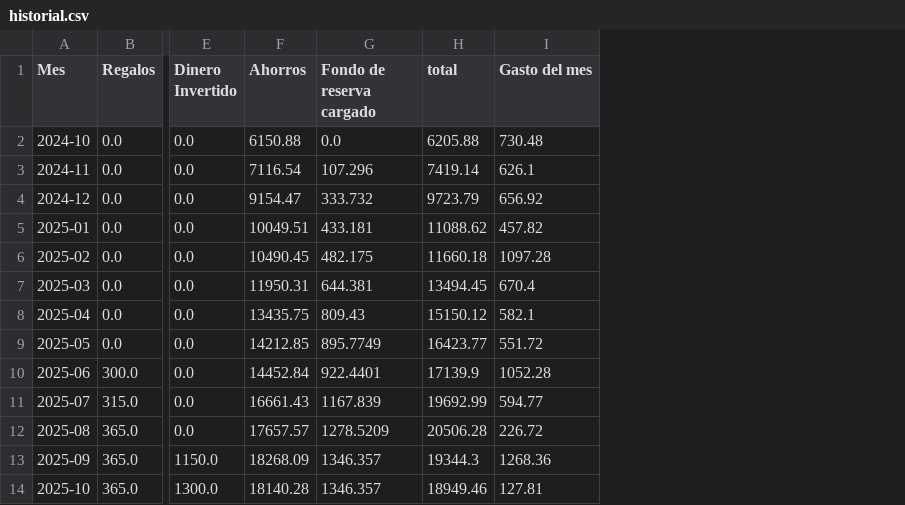
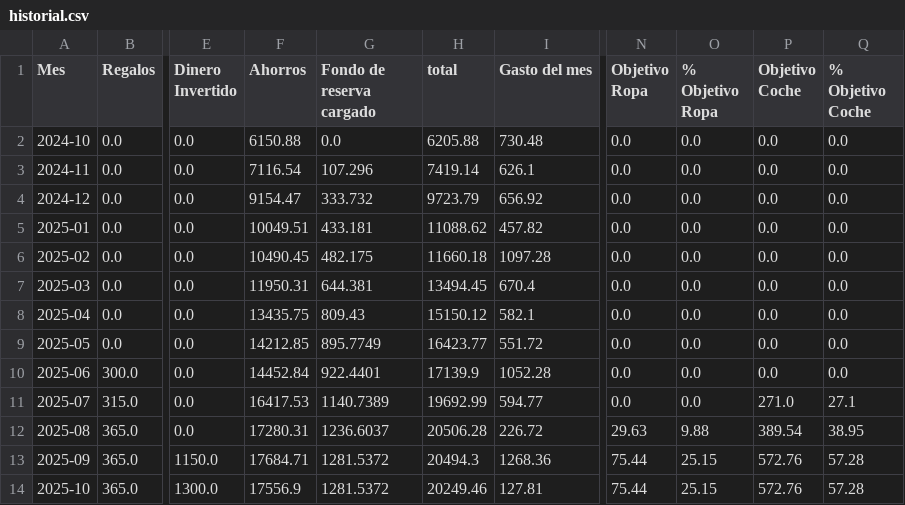
Before and after one commit to alexbaru2001/Gestiones, a CSV file: Personal_finanzas/Data/historial.csv, drawn as a sheet; only a part is shown, gaps mark what is left out; the diff names each change by its address in the sheet, - before the commit and + after, or states it on an @@ line.

Commit message:
Se incorponan objetivos al consumo con app interactiva

```diff
--- a/Personal_finanzas/Data/historial.csv
+++ b/Personal_finanzas/Data/historial.csv
+column N (Objetivo Ropa), rows 2-14: 0.0 | 0.0 | 0.0 | 0.0 | 0.0 | 0.0 | 0.0 | 0.0 | 0.0 | 0.0 | 29.63 | 75.44 | 75.44
+column O (% Objetivo Ropa), rows 2-14: 0.0 | 0.0 | 0.0 | 0.0 | 0.0 | 0.0 | 0.0 | 0.0 | 0.0 | 0.0 | 9.88 | 25.15 | 25.15
+column P (Objetivo Coche), rows 2-14: 0.0 | 0.0 | 0.0 | 0.0 | 0.0 | 0.0 | 0.0 | 0.0 | 0.0 | 271.0 | 389.54 | 572.76 | 572.76
+column Q (% Objetivo Coche), rows 2-14: 0.0 | 0.0 | 0.0 | 0.0 | 0.0 | 0.0 | 0.0 | 0.0 | 0.0 | 27.1 | 38.95 | 57.28 | 57.28
-F11 (Ahorros): 16661.43
+F11 (Ahorros): 16417.53
-G11 (Fondo de reserva cargado): 1167.839
+G11 (Fondo de reserva cargado): 1140.7389
-F12 (Ahorros): 17657.57
+F12 (Ahorros): 17280.31
-G12 (Fondo de reserva cargado): 1278.5209
+G12 (Fondo de reserva cargado): 1236.6037
-F13 (Ahorros): 18268.09
+F13 (Ahorros): 17684.71
-G13:G14 (Fondo de reserva cargado): 1346.357
+G13:G14 (Fondo de reserva cargado): 1281.5372
-H13 (total): 19344.3
+H13 (total): 20494.3
-F14 (Ahorros): 18140.28
+F14 (Ahorros): 17556.9
-H14 (total): 18949.46
+H14 (total): 20249.46
```
Also changed, not shown: Personal_finanzas/Data/fondo_reserva.csv, 3 other files.
